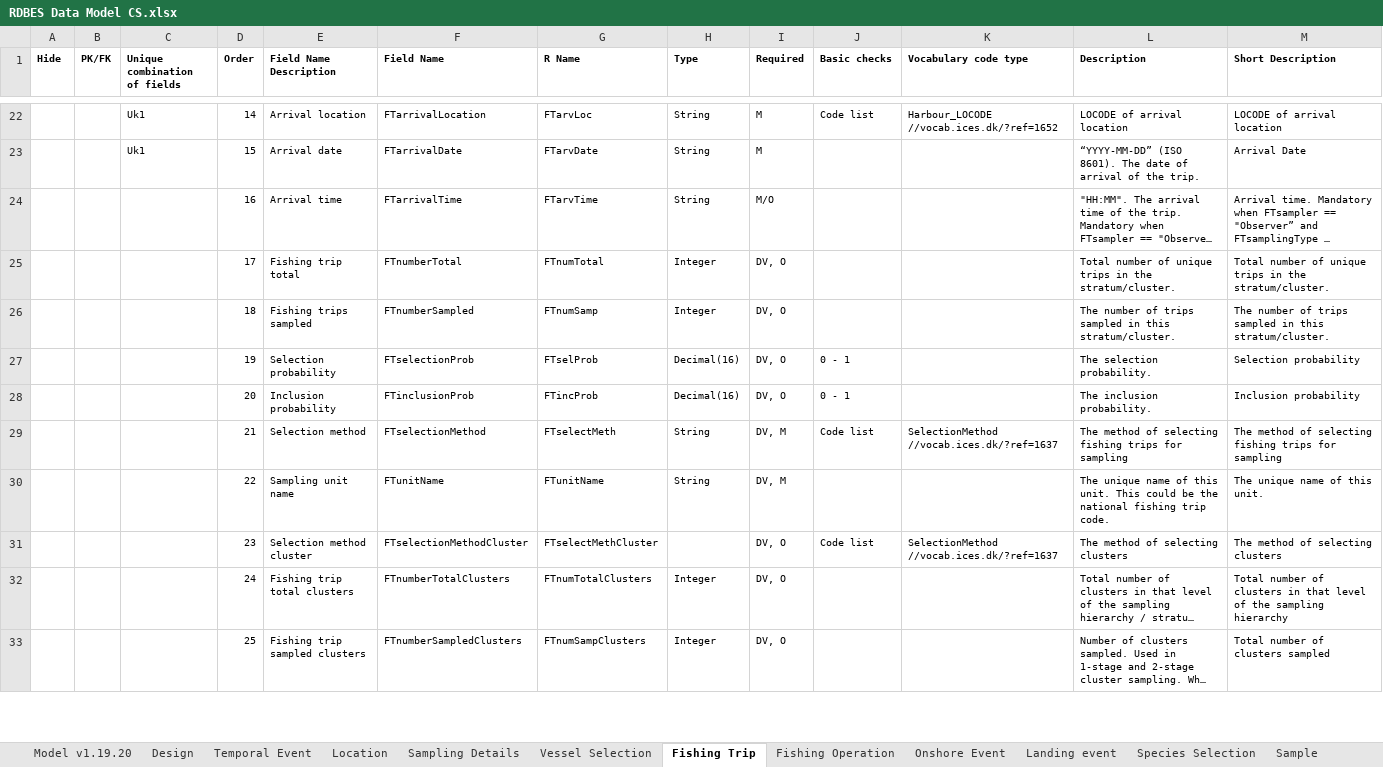
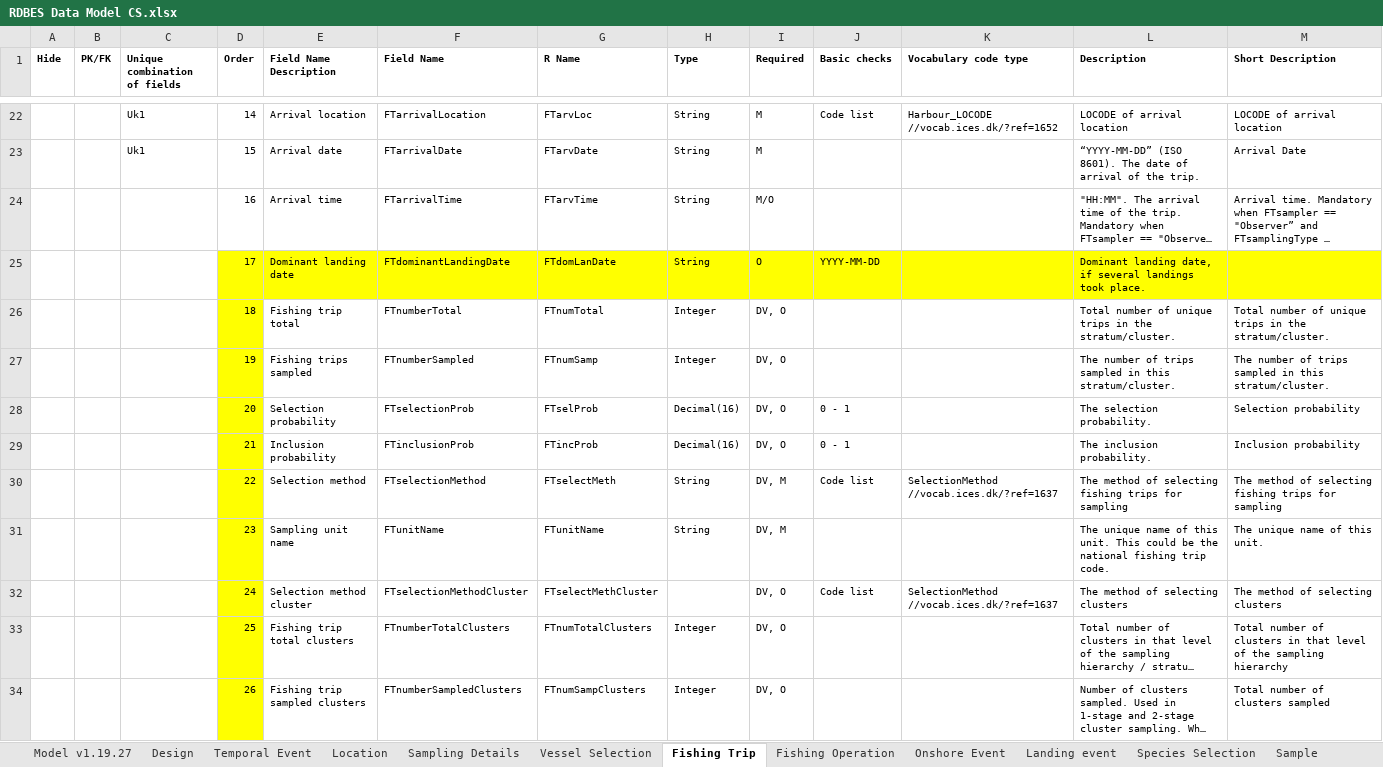
Before and after one commit to ices-tools-dev/RDBEScore, an Excel workbook: data-raw/dataFormat/RDBES Data Model CS.xlsx, sheet Fishing Trip, drawn as a sheet; only a part is shown, gaps mark what is left out; long unchanged cells end in …; values as stored, in another font and other column widths than the file's, no borders; conditional formats not drawn; addresses are those after the commit; the diff covers the shown part only; the diff names each change by its address in the sheet, - before the commit and + after, or states it on an @@ line.

```diff
--- a/data-raw/dataFormat/RDBES Data Model CS.xlsx (sheet Fishing Trip)
+++ b/data-raw/dataFormat/RDBES Data Model CS.xlsx (sheet Fishing Trip)
-sheet tab: Model v1.19.20
+sheet tab: Model v1.19.27
+row 25:  |  |  | 17 | Dominant landing date | FTdominantLandingDate | FTdomLanDate | String | O | YYYY-MM-DD |  | Dominant landing date, if several landings took place.
-D26 (Order): 17
+D26 (Order): 18
-D26:D34 fill: none
+D26:D34 fill: #FFFF00
-D27 (Order): 18
+D27 (Order): 19
-D28 (Order): 19
+D28 (Order): 20
-D29 (Order): 20
+D29 (Order): 21
-D30 (Order): 21
+D30 (Order): 22
-D31 (Order): 22
+D31 (Order): 23
-D32 (Order): 23
+D32 (Order): 24
-D33 (Order): 24
+D33 (Order): 25
-D34 (Order): 25
+D34 (Order): 26
```
Also changed, not shown: 9 edited cells and cell formats elsewhere in this sheet, sheet Fishing Operation, sheet Sample, sheet Landing event, sheet Species Selection, sheet Biological Variable, sheet Design, 2 more sheets, formulas that keep their value, data-raw/dataFormat/RDBES Data Model CL CE.xlsx, data-raw/dataFormat/RDBES Data Model VD SL.xlsx.
